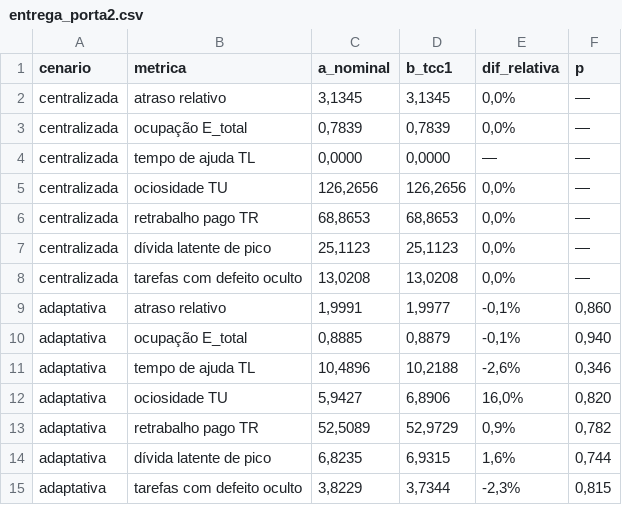
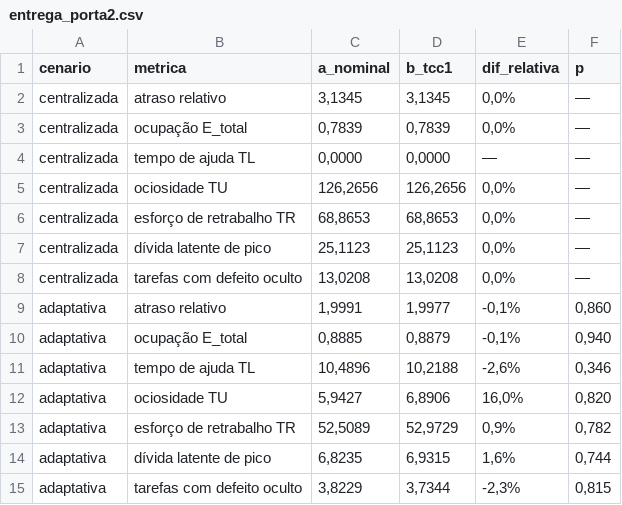
Before and after one commit to isadoramcl/TCC2, a CSV file: outputs/tables/entrega_porta2.csv, drawn as a sheet.

```diff
--- a/outputs/tables/entrega_porta2.csv
+++ b/outputs/tables/entrega_porta2.csv
@@ -5,3 +5,3 @@ centralizada;tempo de ajuda TL;0,0000;0,0000;—;—
 centralizada;ociosidade TU;126,2656;126,2656;0,0%;—
-centralizada;retrabalho pago TR;68,8653;68,8653;0,0%;—
+centralizada;esforço de retrabalho TR;68,8653;68,8653;0,0%;—
 centralizada;dívida latente de pico;25,1123;25,1123;0,0%;—
@@ -12,3 +12,3 @@ adaptativa;tempo de ajuda TL;10,4896;10,2188;-2,6%;0,346
 adaptativa;ociosidade TU;5,9427;6,8906;16,0%;0,820
-adaptativa;retrabalho pago TR;52,5089;52,9729;0,9%;0,782
+adaptativa;esforço de retrabalho TR;52,5089;52,9729;0,9%;0,782
 adaptativa;dívida latente de pico;6,8235;6,9315;1,6%;0,744
```
Also changed, not shown: outputs/tables/entrega_ablacao_mecanismo.csv, outputs/tables/entrega_fatorial.csv, 6 other files.
